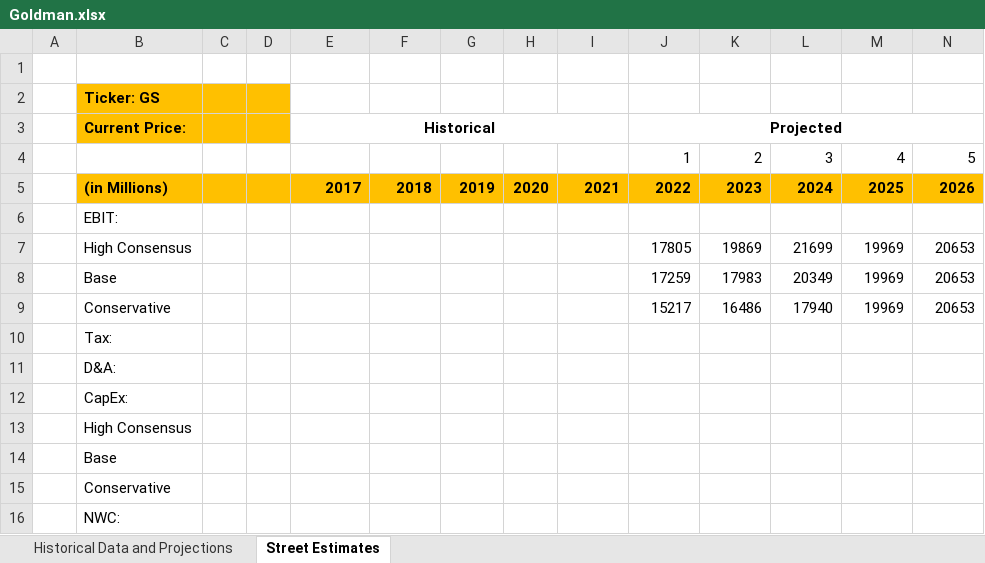
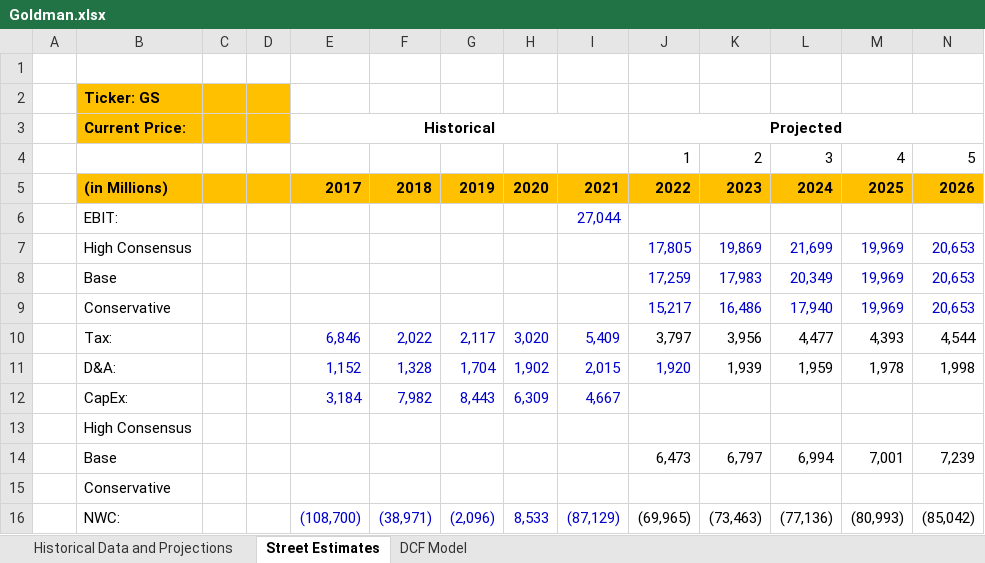
Before and after one commit to shashwatdreams/Valuation-Models, an Excel workbook: Dow 30/Goldman/Goldman.xlsx, sheet Street Estimates, drawn as a sheet; values as stored, in another font and other column widths than the file's, no borders; removed rows and columns are numbered as before the commit, all else as after; the diff names each change by its address in the sheet, - before the commit and + after, or states it on an @@ line.

Commit message:
finishing model, has errors

```diff
--- a/Dow 30/Goldman/Goldman.xlsx (sheet Street Estimates)
+++ b/Dow 30/Goldman/Goldman.xlsx (sheet Street Estimates)
+sheet tab: DCF Model
-I6: (empty)
+I6: 27,044
-row 7:  | High Consensus |  |  |  |  |  |  |  | 17805 | 19869 | 21699 | 19969 | 20653
-row 8:  | Base |  |  |  |  |  |  |  | 17259 | 17983 | 20349 | 19969 | 20653
-row 9:  | Conservative |  |  |  |  |  |  |  | 15217 | 16486 | 17940 | 19969 | 20653
-row 10:  | Tax:
-row 11:  | D&A:
-row 12:  | CapEx:
+row 7:  | High Consensus |  |  |  |  |  |  |  | 17,805 | 19,869 | 21,699 | 19,969 | 20,653
+row 8:  | Base |  |  |  |  |  |  |  | 17,259 | 17,983 | 20,349 | 19,969 | 20,653
+row 9:  | Conservative |  |  |  |  |  |  |  | 15,217 | 16,486 | 17,940 | 19,969 | 20,653
+row 10:  | Tax: |  |  | 6,846 | 2,022 | 2,117 | 3,020 | 5,409 | 3,797 | 3,956 | 4,477 | 4,393 | 4,544
+row 11:  | D&A: |  |  | 1,152 | 1,328 | 1,704 | 1,902 | 2,015 | 1,920 | 1,939 | 1,959 | 1,978 | 1,998
+row 12:  | CapEx: |  |  | 3,184 | 7,982 | 8,443 | 6,309 | 4,667
-row 14:  | Base
+row 14:  | Base |  |  |  |  |  |  |  | 6,473 | 6,797 | 6,994 | 7,001 | 7,239
-row 16:  | NWC:
+row 16:  | NWC: |  |  | (108,700) | (38,971) | (2,096) | 8,533 | (87,129) | (69,965) | (73,463) | (77,136) | (80,993) | (85,042)
```
Also changed, not shown: charts or pictures.
